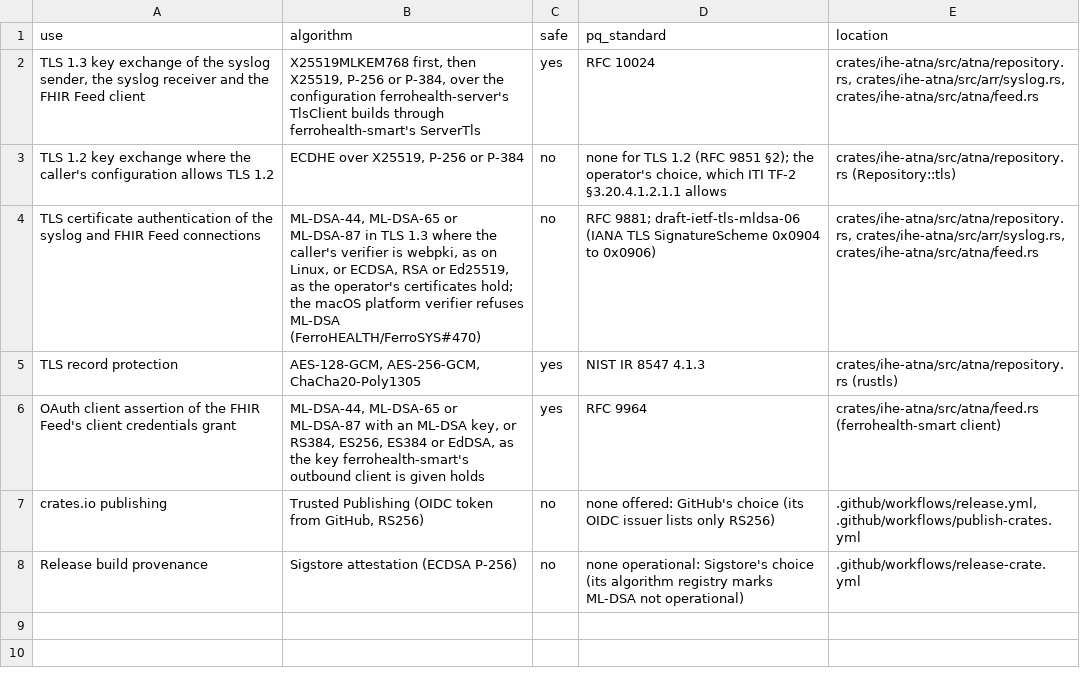
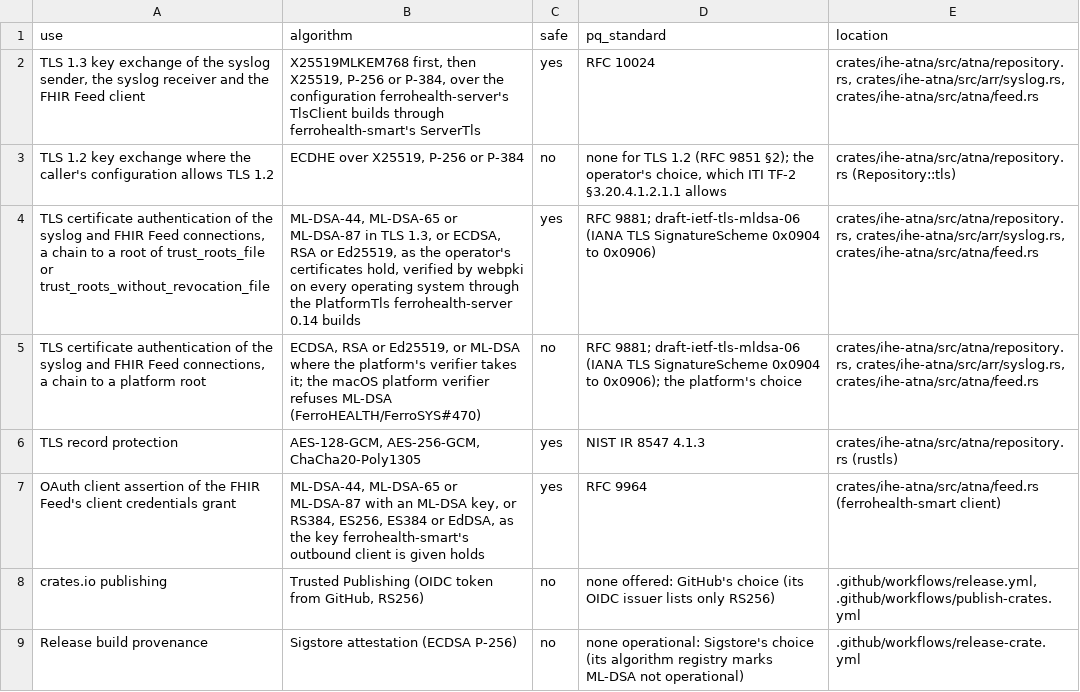
Before and after one commit to FerroHEALTH/FerroAUDIT, a TSV file: conformance/post-quantum.tsv, drawn as a sheet.

Commit message:
release: v0.32.0, ihe-atna and ehds-logging on fhir-types 0.5, ferrohealth-smart 0.38 and ferrohealth-config 0.5 (#330)
* chore(deps): build ihe-atna and ehds-logging on fhir-types 0.5 (#329)

* chore(deps): build ihe-atna and ehds-logging on ferrohealth-smart 0.38 and ferrohealth-config 0.5, and score outbound certificate verification by root (#329)

* release: v0.32.0

```diff
--- a/conformance/post-quantum.tsv
+++ b/conformance/post-quantum.tsv
@@ -3,3 +3,4 @@ TLS 1.3 key exchange of the syslog sender, the syslog receiver and the FHIR Feed
 TLS 1.2 key exchange where the caller's configuration allows TLS 1.2	ECDHE over X25519, P-256 or P-384	no	none for TLS 1.2 (RFC 9851 §2); the operator's choice, which ITI TF-2 §3.20.4.1.2.1.1 allows	crates/ihe-atna/src/atna/repository.rs (Repository::tls)
-TLS certificate authentication of the syslog and FHIR Feed connections	ML-DSA-44, ML-DSA-65 or ML-DSA-87 in TLS 1.3 where the caller's verifier is webpki, as on Linux, or ECDSA, RSA or Ed25519, as the operator's certificates hold; the macOS platform verifier refuses ML-DSA (FerroHEALTH/FerroSYS#470)	no	RFC 9881; draft-ietf-tls-mldsa-06 (IANA TLS SignatureScheme 0x0904 to 0x0906)	crates/ihe-atna/src/atna/repository.rs, crates/ihe-atna/src/arr/syslog.rs, crates/ihe-atna/src/atna/feed.rs
+TLS certificate authentication of the syslog and FHIR Feed connections, a chain to a root of trust_roots_file or trust_roots_without_revocation_file	ML-DSA-44, ML-DSA-65 or ML-DSA-87 in TLS 1.3, or ECDSA, RSA or Ed25519, as the operator's certificates hold, verified by webpki on every operating system through the PlatformTls ferrohealth-server 0.14 builds	yes	RFC 9881; draft-ietf-tls-mldsa-06 (IANA TLS SignatureScheme 0x0904 to 0x0906)	crates/ihe-atna/src/atna/repository.rs, crates/ihe-atna/src/arr/syslog.rs, crates/ihe-atna/src/atna/feed.rs
+TLS certificate authentication of the syslog and FHIR Feed connections, a chain to a platform root	ECDSA, RSA or Ed25519, or ML-DSA where the platform's verifier takes it; the macOS platform verifier refuses ML-DSA (FerroHEALTH/FerroSYS#470)	no	RFC 9881; draft-ietf-tls-mldsa-06 (IANA TLS SignatureScheme 0x0904 to 0x0906); the platform's choice	crates/ihe-atna/src/atna/repository.rs, crates/ihe-atna/src/arr/syslog.rs, crates/ihe-atna/src/atna/feed.rs
 TLS record protection	AES-128-GCM, AES-256-GCM, ChaCha20-Poly1305	yes	NIST IR 8547 4.1.3	crates/ihe-atna/src/atna/repository.rs (rustls)
```
Also changed, not shown: 10 other files.
